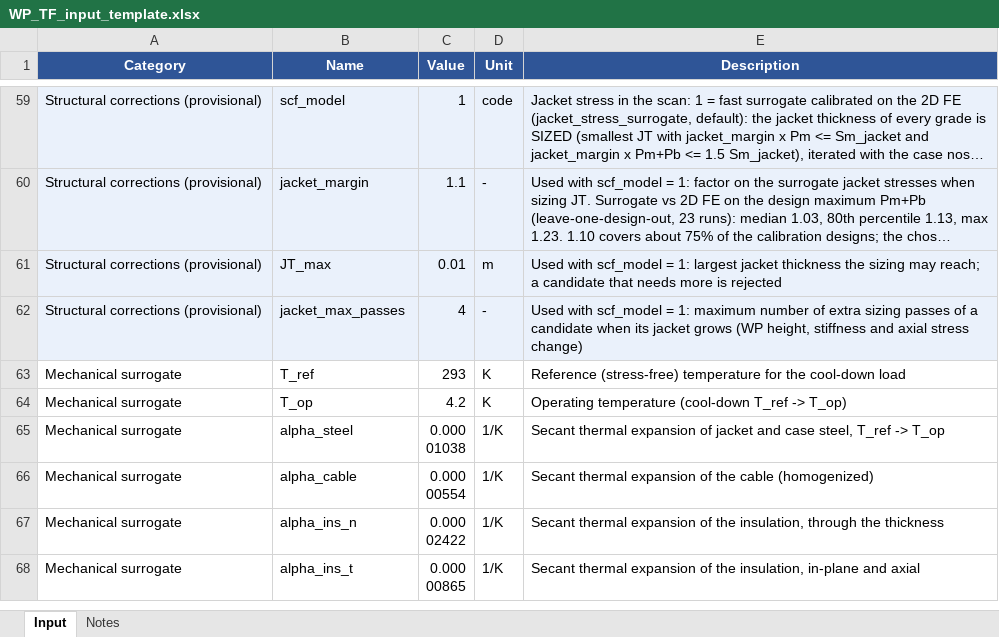
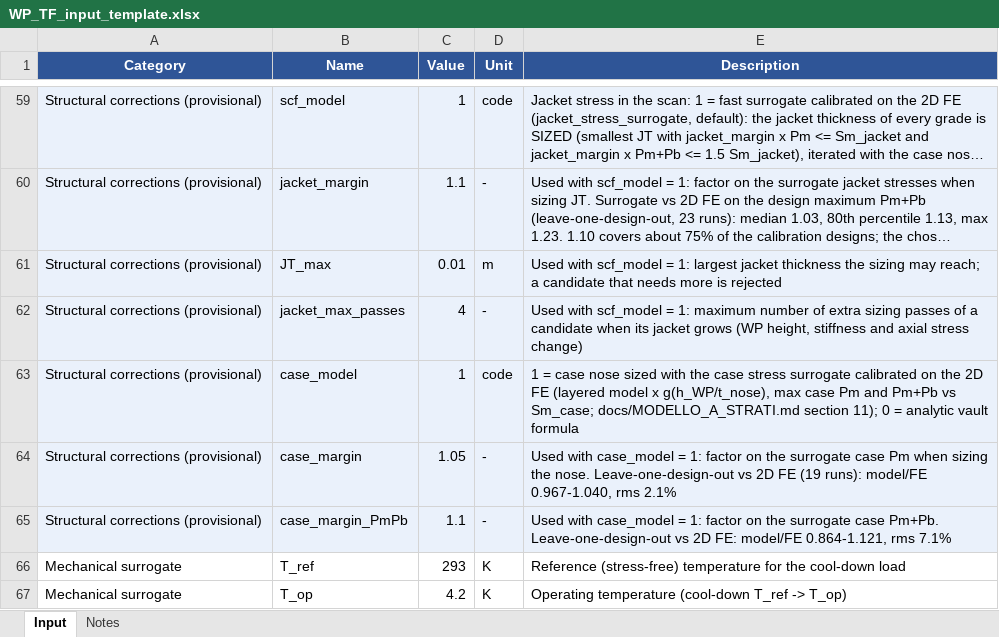
Before and after one commit to lorenzo1692/Progetti, an Excel workbook: MADE-2.0/matlab/input/WP_TF_input_template.xlsx, sheet Input, drawn as a sheet; only a part is shown, gaps mark what is left out; the shorter side is filled out with more unchanged rows; long unchanged cells end in …; values as stored, in another font and other column widths than the file's, no borders; the diff names each change by its address in the sheet, - before the commit and + after, or states it on an @@ line.

```diff
--- a/MADE-2.0/matlab/input/WP_TF_input_template.xlsx (sheet Input)
+++ b/MADE-2.0/matlab/input/WP_TF_input_template.xlsx (sheet Input)
+row 63: Structural corrections (provisional) | case_model | 1 | code | 1 = case nose sized with the case stress surrogate calibrated on the 2D FE (layered model x g(h_WP/t_nose), max case Pm and Pm+Pb vs Sm_case; docs/MODELLO_A_STRATI.md section 11); 0 = analytic vault formula
+row 64: Structural corrections (provisional) | case_margin | 1.05 | - | Used with case_model = 1: factor on the surrogate case Pm when sizing the nose. Leave-one-design-out vs 2D FE (19 runs): model/FE 0.967-1.040, rms 2.1%
+row 65: Structural corrections (provisional) | case_margin_PmPb | 1.1 | - | Used with case_model = 1: factor on the surrogate case Pm+Pb. Leave-one-design-out vs 2D FE: model/FE 0.864-1.121, rms 7.1%
```
Also changed, not shown: 7 other files.
